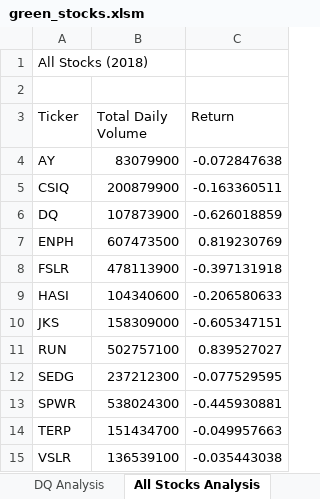
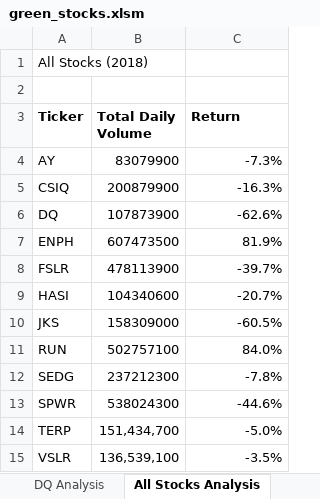
Before and after one commit to yessiez/stock-analysis, an Excel workbook: green_stocks.xlsm, sheet All Stocks Analysis, drawn as a sheet; values as stored, in another font and other column widths than the file's, no borders; charts and pictures not drawn; the diff names each change by its address in the sheet, - before the commit and + after, or states it on an @@ line.

Commit message:
Formatted table and added button

```diff
--- a/green_stocks.xlsm (sheet All Stocks Analysis)
+++ b/green_stocks.xlsm (sheet All Stocks Analysis)
-A3:C3 bold: off
+A3:C3 bold: on
-C4 (Return): -0.072847638
+C4 (Return): -7.3%
-C5 (Return): -0.163360511
+C5 (Return): -16.3%
-C6 (Return): -0.626018859
+C6 (Return): -62.6%
-C7 (Return): 0.819230769
+C7 (Return): 81.9%
-C8 (Return): -0.397131918
+C8 (Return): -39.7%
-C9 (Return): -0.206580633
+C9 (Return): -20.7%
-C10 (Return): -0.605347151
+C10 (Return): -60.5%
-C11 (Return): 0.839527027
+C11 (Return): 84.0%
-C12 (Return): -0.077529595
+C12 (Return): -7.8%
-C13 (Return): -0.445930881
+C13 (Return): -44.6%
-B14 (Total Daily Volume): 151434700
+B14 (Total Daily Volume): 151,434,700
-C14 (Return): -0.049957663
+C14 (Return): -5.0%
-B15 (Total Daily Volume): 136539100
+B15 (Total Daily Volume): 136,539,100
-C15 (Return): -0.035443038
+C15 (Return): -3.5%
```
Also changed, not shown: charts or pictures.
